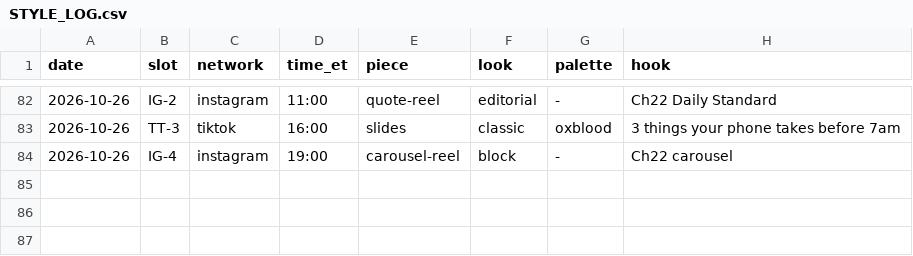
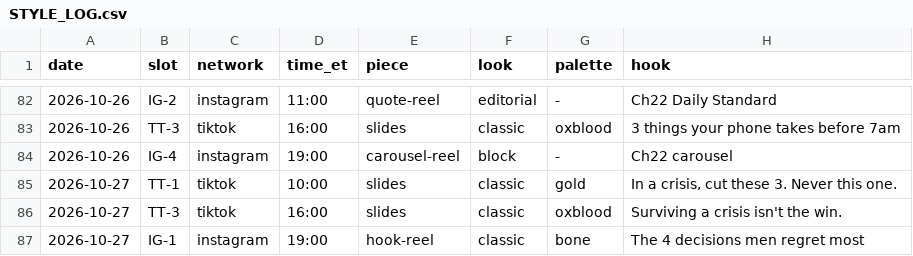
Before and after one commit to jboswell499-ctrl/htr-social, a CSV file: STYLE_LOG.csv, drawn as a sheet; only a part is shown, gaps mark what is left out.

```diff
--- a/STYLE_LOG.csv
+++ b/STYLE_LOG.csv
@@ -84 +84,4 @@ date,slot,network,time_et,piece,look,palette,hook
 2026-10-26,IG-4,instagram,19:00,carousel-reel,block,-,Ch22 carousel
+2026-10-27,TT-1,tiktok,10:00,slides,classic,gold,"In a crisis, cut these 3. Never this one."
+2026-10-27,TT-3,tiktok,16:00,slides,classic,oxblood,Surviving a crisis isn't the win.
+2026-10-27,IG-1,instagram,19:00,hook-reel,classic,bone,The 4 decisions men regret most
```
Also changed, not shown: 2 other files.
